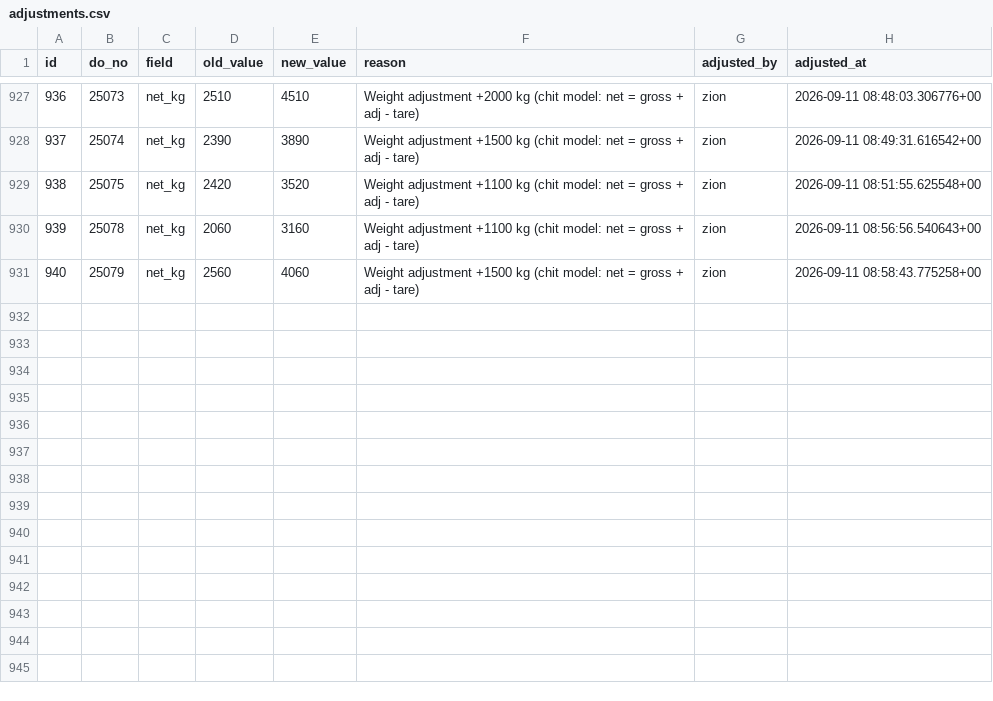
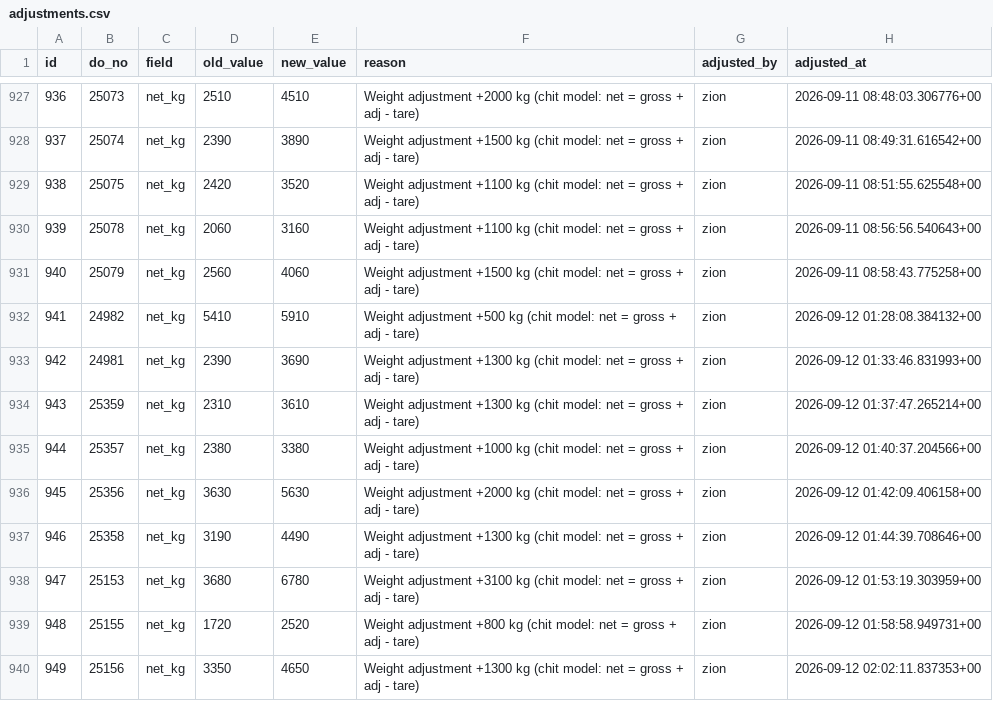
Before and after one commit to Vionski/lirich-ops, a CSV file: backups/csv/adjustments.csv, drawn as a sheet; only a part is shown, gaps mark what is left out.

```diff
--- a/backups/csv/adjustments.csv
+++ b/backups/csv/adjustments.csv
@@ -931 +931,10 @@ id,do_no,field,old_value,new_value,reason,adjusted_by,adjusted_at
 940,25079,net_kg,2560,4060,Weight adjustment +1500 kg (chit model: net = gross + adj - tare),zion,2026-09-11 08:58:43.775258+00
+941,24982,net_kg,5410,5910,Weight adjustment +500 kg (chit model: net = gross + adj - tare),zion,2026-09-12 01:28:08.384132+00
+942,24981,net_kg,2390,3690,Weight adjustment +1300 kg (chit model: net = gross + adj - tare),zion,2026-09-12 01:33:46.831993+00
+943,25359,net_kg,2310,3610,Weight adjustment +1300 kg (chit model: net = gross + adj - tare),zion,2026-09-12 01:37:47.265214+00
+944,25357,net_kg,2380,3380,Weight adjustment +1000 kg (chit model: net = gross + adj - tare),zion,2026-09-12 01:40:37.204566+00
+945,25356,net_kg,3630,5630,Weight adjustment +2000 kg (chit model: net = gross + adj - tare),zion,2026-09-12 01:42:09.406158+00
+946,25358,net_kg,3190,4490,Weight adjustment +1300 kg (chit model: net = gross + adj - tare),zion,2026-09-12 01:44:39.708646+00
+947,25153,net_kg,3680,6780,Weight adjustment +3100 kg (chit model: net = gross + adj - tare),zion,2026-09-12 01:53:19.303959+00
+948,25155,net_kg,1720,2520,Weight adjustment +800 kg (chit model: net = gross + adj - tare),zion,2026-09-12 01:58:58.949731+00
+949,25156,net_kg,3350,4650,Weight adjustment +1300 kg (chit model: net = gross + adj - tare),zion,2026-09-12 02:02:11.837353+00
```
Also changed, not shown: backups/csv/collection_reviews.csv, backups/csv/collections.csv, 5 other files.
